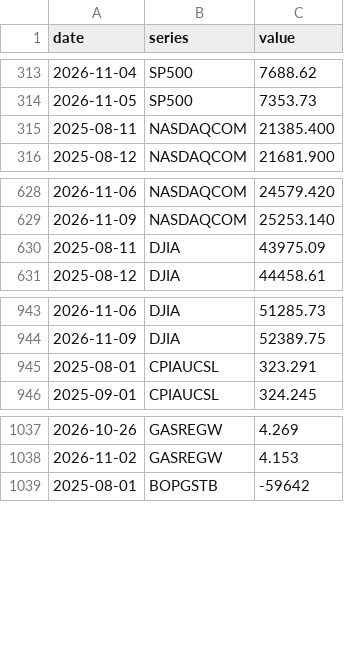
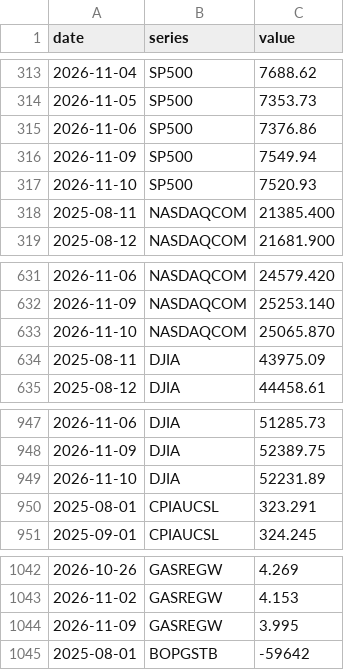
Before and after one commit to davidmold/spockpoll, a CSV file: economic.csv, drawn as a sheet; only a part is shown, gaps mark what is left out.

```diff
--- a/economic.csv
+++ b/economic.csv
@@ -314,2 +314,5 @@ date,series,value
 2026-11-05,SP500,7353.73
+2026-11-06,SP500,7376.86
+2026-11-09,SP500,7549.94
+2026-11-10,SP500,7520.93
 2025-08-11,NASDAQCOM,21385.400
@@ -629,2 +632,3 @@ date,series,value
 2026-11-09,NASDAQCOM,25253.140
+2026-11-10,NASDAQCOM,25065.870
 2025-08-11,DJIA,43975.09
@@ -944,2 +948,3 @@ date,series,value
 2026-11-09,DJIA,52389.75
+2026-11-10,DJIA,52231.89
 2025-08-01,CPIAUCSL,323.291
@@ -1038,2 +1043,3 @@ date,series,value
 2026-11-02,GASREGW,4.153
+2026-11-09,GASREGW,3.995
 2025-08-01,BOPGSTB,-59642
```
